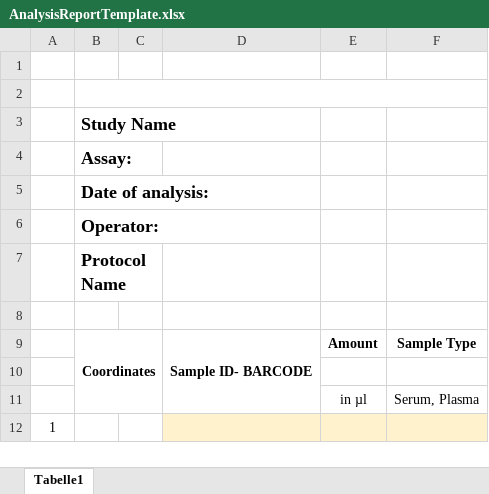
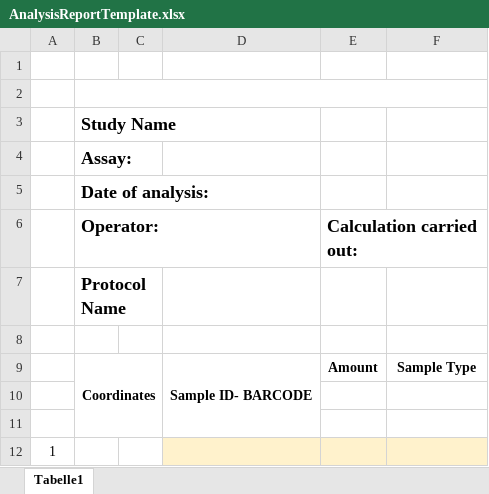
Before and after one commit to Bela4321/Probenmanagement_FoPra, an Excel workbook: sample-management/src/main/resources/AnalysisReportTemplate.xlsx, sheet Tabelle1, drawn as a sheet; values as stored, in another font and other column widths than the file's, no borders; the diff names each change by its address in the sheet, - before the commit and + after, or states it on an @@ line.

```diff
--- a/sample-management/src/main/resources/AnalysisReportTemplate.xlsx (sheet Tabelle1)
+++ b/sample-management/src/main/resources/AnalysisReportTemplate.xlsx (sheet Tabelle1)
-E6: (empty)
+E6: Calculation carried out:
-row 11:  |  |  |  | in µl | Serum, Plasma
+row 11: (empty)
```
Also changed, not shown: sample-management/uploaded-files/StudyTemplate.xlsx, 9 other files.
